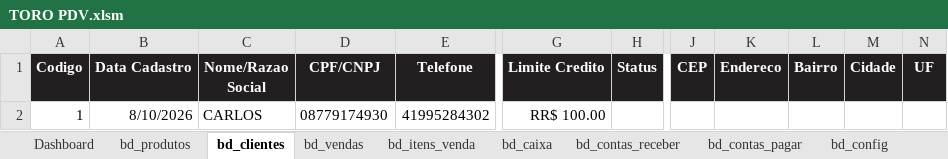
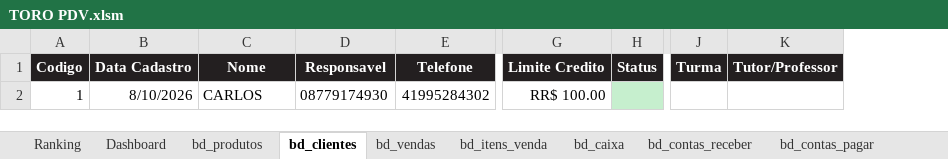
Before and after one commit to financeiroriograndecarnes-tech/lorena, an Excel workbook: TORO PDV.xlsm, sheet bd_clientes, drawn as a sheet; only a part is shown, gaps mark what is left out; values as stored, in another font and other column widths than the file's, no borders; removed rows and columns are numbered as before the commit, all else as after; the diff names each change by its address in the sheet, - before the commit and + after, or states it on an @@ line.

```diff
--- a/TORO PDV.xlsm (sheet bd_clientes)
+++ b/TORO PDV.xlsm (sheet bd_clientes)
+sheet tab: Ranking
-column J (CEP), empty
-column K (Endereco), empty
-column L (Bairro), empty
-column M (Cidade), empty
-column N (UF), empty
+column J (Turma), empty
+column K (Tutor/Professor), empty
-C1: Nome/Razao Social
+C1: Nome
-D1: CPF/CNPJ
+D1: Responsavel
-H2 fill: none
+H2 fill: #C6EFCE
```
Also changed, not shown: sheet bd_caixa, sheet Impressao, sheet bd_vendas, sheet bd_produtos, sheet bd_itens_venda, sheet Dashboard, 15 other files.
